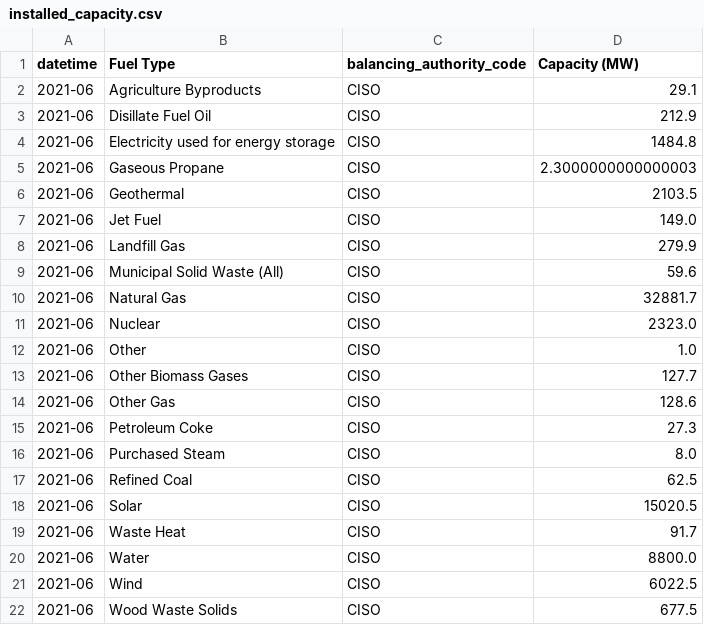
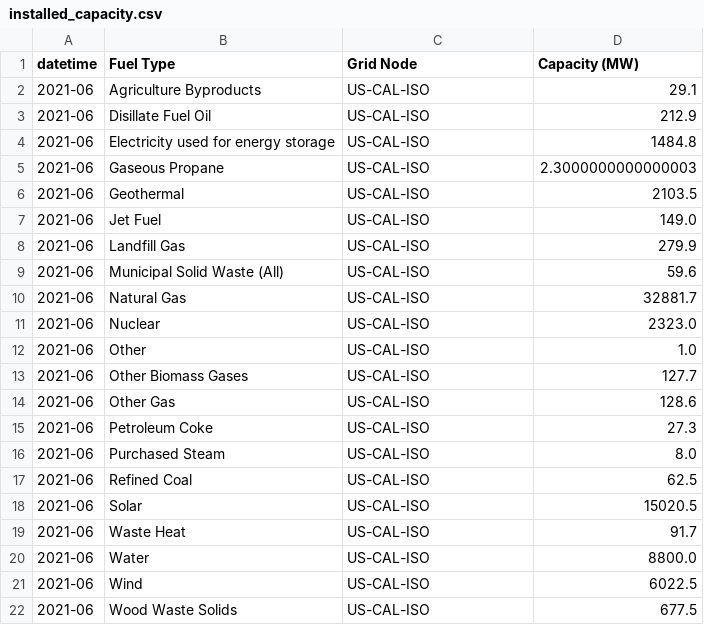
Before and after one commit to carbon-data-specification/Power-Systems-Data-API-Demonstrator, a CSV file: data/EIA/installed_capacity.csv, drawn as a sheet.

```diff
--- a/data/EIA/installed_capacity.csv
+++ b/data/EIA/installed_capacity.csv
@@ -1,22 +1,22 @@
-datetime,Fuel Type,balancing_authority_code,Capacity (MW)
-2021-06,Agriculture Byproducts,CISO,29.1
-2021-06,Disillate Fuel Oil,CISO,212.9
-2021-06,Electricity used for energy storage,CISO,1484.8
-2021-06,Gaseous Propane,CISO,2.3000000000000003
-2021-06,Geothermal,CISO,2103.5
-2021-06,Jet Fuel,CISO,149.0
-2021-06,Landfill Gas,CISO,279.9
-2021-06,Municipal Solid Waste (All),CISO,59.6
-2021-06,Natural Gas,CISO,32881.7
-2021-06,Nuclear,CISO,2323.0
-2021-06,Other,CISO,1.0
-2021-06,Other Biomass Gases ,CISO,127.7
-2021-06,Other Gas,CISO,128.6
-2021-06,Petroleum Coke,CISO,27.3
-2021-06,Purchased Steam,CISO,8.0
-2021-06,Refined Coal,CISO,62.5
-2021-06,Solar,CISO,15020.5
-2021-06,Waste Heat,CISO,91.7
-2021-06,Water,CISO,8800.0
-2021-06,Wind,CISO,6022.5
-2021-06,Wood Waste Solids,CISO,677.5
+datetime,Fuel Type,Grid Node,Capacity (MW)
+2021-06,Agriculture Byproducts,US-CAL-ISO,29.1
+2021-06,Disillate Fuel Oil,US-CAL-ISO,212.9
+2021-06,Electricity used for energy storage,US-CAL-ISO,1484.8
+2021-06,Gaseous Propane,US-CAL-ISO,2.3000000000000003
+2021-06,Geothermal,US-CAL-ISO,2103.5
+2021-06,Jet Fuel,US-CAL-ISO,149.0
+2021-06,Landfill Gas,US-CAL-ISO,279.9
+2021-06,Municipal Solid Waste (All),US-CAL-ISO,59.6
+2021-06,Natural Gas,US-CAL-ISO,32881.7
+2021-06,Nuclear,US-CAL-ISO,2323.0
+2021-06,Other,US-CAL-ISO,1.0
+2021-06,Other Biomass Gases ,US-CAL-ISO,127.7
+2021-06,Other Gas,US-CAL-ISO,128.6
+2021-06,Petroleum Coke,US-CAL-ISO,27.3
+2021-06,Purchased Steam,US-CAL-ISO,8.0
+2021-06,Refined Coal,US-CAL-ISO,62.5
+2021-06,Solar,US-CAL-ISO,15020.5
+2021-06,Waste Heat,US-CAL-ISO,91.7
+2021-06,Water,US-CAL-ISO,8800.0
+2021-06,Wind,US-CAL-ISO,6022.5
+2021-06,Wood Waste Solids,US-CAL-ISO,677.5
```
Also changed, not shown: data/EIA/generation.csv, data/EIA/imports_exports.csv, 32 other files.
